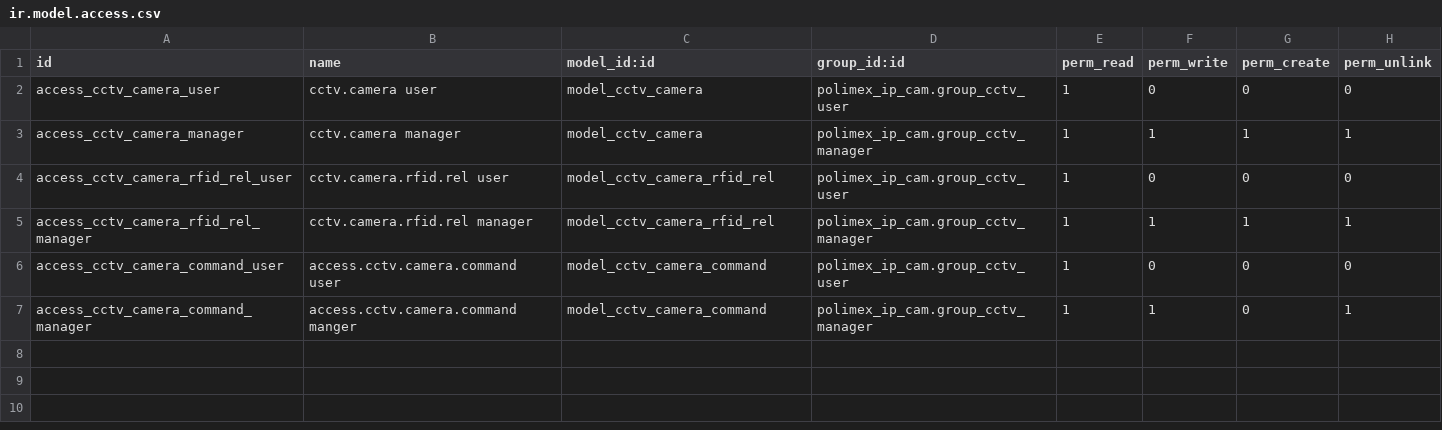
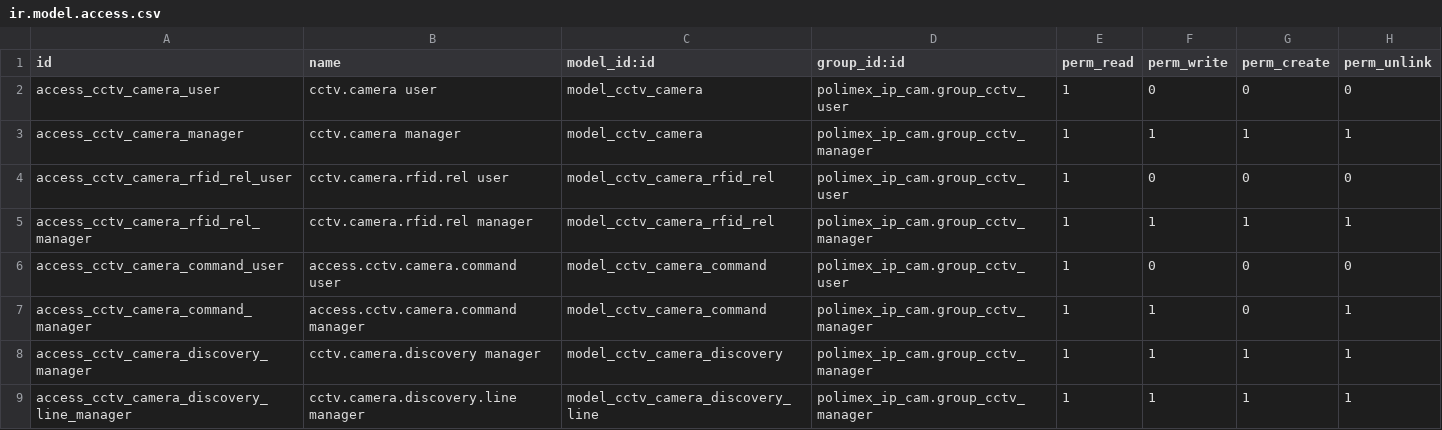
Before and after one commit to polimex/polimex-rfid, a CSV file: polimex_ip_cam/security/ir.model.access.csv, drawn as a sheet.

Commit message:
[ADD] polimex_ip_cam: zero-config network camera discovery (SADP + ONVIF)
Adds a "Discover Cameras" wizard that finds IP cameras on the Odoo host's
local segment and adopts the chosen ones into cctv.camera records — no manual
IP entry.

Discovery engine (helpers/ipcam_discovery.py, refactored from an unused, wrong
skeleton into CameraDiscoverer):
* Hikvision SADP (UDP 37020) — works out-of-box, no ONVIF, no auth; reports
  IP/model/serial/MAC/HTTP-port/activation. Primary for Hikvision.
* ONVIF WS-Discovery (UDP 3702) — brand-agnostic; only answers when ONVIF is
  enabled on the device.
* Each probes multicast first, then a UNICAST /24 sweep — multicast is subject
  to IGMP snooping (verified on site: a camera answered a unicast probe on the
  same port while the switch had dropped the multicast group). The sweep makes
  discovery reliable regardless of switch config.
* Pure stdlib sockets; untrusted replies parsed with defusedxml; the parsers
  are pure/static (unit-tested against real ProbeMatch payloads); the packet
  source IP is preferred over a spoofable ONVIF XAddrs host.

Wizard (cctv.camera.discovery + line model, TransientModels, manager-only,
mirrors hr.rfid.webstack.discovery): opens populated by a default that runs the
engine (or context-injected results — the deterministic test/tour seam), the
manager drops unwanted rows and clicks Add Cameras. New brand 'onvif_generic'
for non-Hikvision ONVIF devices.

Multi-company: added the missing ir.rule isolating cctv.camera by company
(the field already promised it; the rule did not exist) and scoped the
deduplication search to the user's companies.

Tests: 6 parser unit tests + 4 wizard scenario tests + 1 headless-Chrome tour
(adopt flow). Full suite 0 failed of 69. 6 languages 100% (bg/de/el_GR/es/it/ro).

Reviewed adversarially (multi-lens + silent-failure-hunter): multi-company
leak, brand-override merge, socket-leak-on-bind-failure, XAddrs spoofing,
port-range validation and silent line-drop all addressed.

Generated by Polimex Dev Team

```diff
--- a/polimex_ip_cam/security/ir.model.access.csv
+++ b/polimex_ip_cam/security/ir.model.access.csv
@@ -6,2 +6,4 @@ access_cctv_camera_rfid_rel_manager,cctv.camera.rfid.rel manager,model_cctv_came
 access_cctv_camera_command_user,access.cctv.camera.command user,model_cctv_camera_command,polimex_ip_cam.group_cctv_user,1,0,0,0
-access_cctv_camera_command_manager,access.cctv.camera.command manger,model_cctv_camera_command,polimex_ip_cam.group_cctv_manager,1,1,0,1
+access_cctv_camera_command_manager,access.cctv.camera.command manager,model_cctv_camera_command,polimex_ip_cam.group_cctv_manager,1,1,0,1
+access_cctv_camera_discovery_manager,cctv.camera.discovery manager,model_cctv_camera_discovery,polimex_ip_cam.group_cctv_manager,1,1,1,1
+access_cctv_camera_discovery_line_manager,cctv.camera.discovery.line manager,model_cctv_camera_discovery_line,polimex_ip_cam.group_cctv_manager,1,1,1,1
```
Also changed, not shown: 17 other files.
